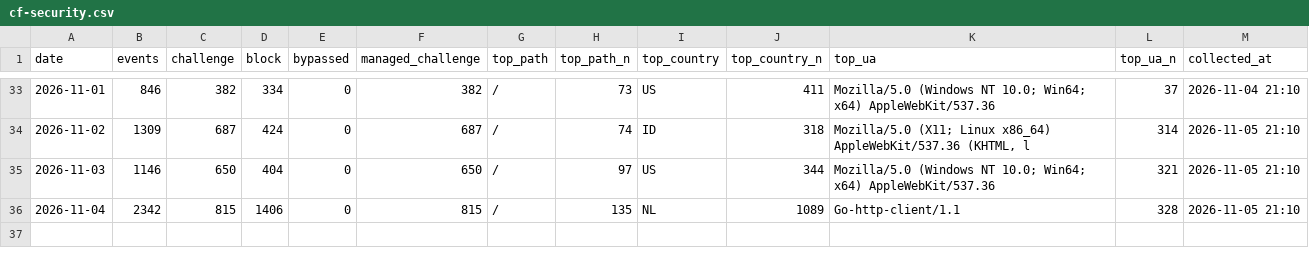
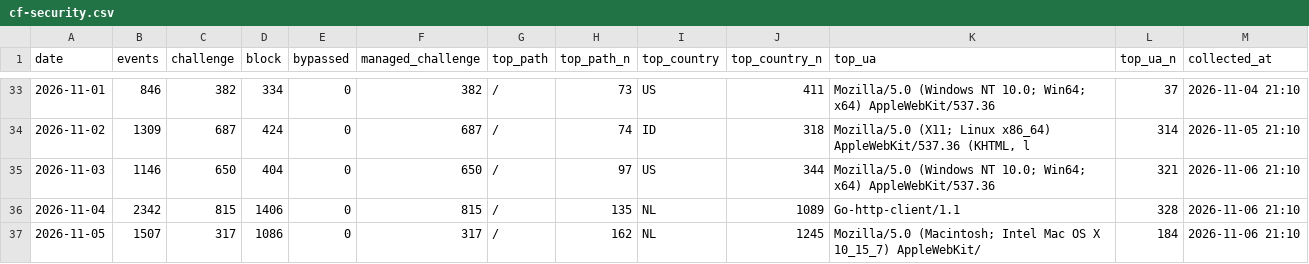
Before and after one commit to GeekBilly/theseventhrealm, a CSV file: 11-运营/data/cf-security.csv, drawn as a sheet; only a part is shown, gaps mark what is left out.

```diff
--- a/11-运营/data/cf-security.csv
+++ b/11-运营/data/cf-security.csv
@@ -34,3 +34,4 @@ date,events,challenge,block,bypassed,managed_challenge,top_path,top_path_n,top_c
 2026-11-02,1309,687,424,0,687,/,74,ID,318,"Mozilla/5.0 (X11; Linux x86_64) AppleWebKit/537.36 (KHTML, l",314,2026-11-05 21:10
-2026-11-03,1146,650,404,0,650,/,97,US,344,Mozilla/5.0 (Windows NT 10.0; Win64; x64) AppleWebKit/537.36,321,2026-11-05 21:10
-2026-11-04,2342,815,1406,0,815,/,135,NL,1089,Go-http-client/1.1,328,2026-11-05 21:10
+2026-11-03,1146,650,404,0,650,/,97,US,344,Mozilla/5.0 (Windows NT 10.0; Win64; x64) AppleWebKit/537.36,321,2026-11-06 21:10
+2026-11-04,2342,815,1406,0,815,/,135,NL,1089,Go-http-client/1.1,328,2026-11-06 21:10
+2026-11-05,1507,317,1086,0,317,/,162,NL,1245,Mozilla/5.0 (Macintosh; Intel Mac OS X 10_15_7) AppleWebKit/,184,2026-11-06 21:10
```
Also changed, not shown: 04-市场/03-推广获客/数据回收/站点分析/站点数据.csv, 11-运营/data/deepseek-balance.csv, 4 other files.
